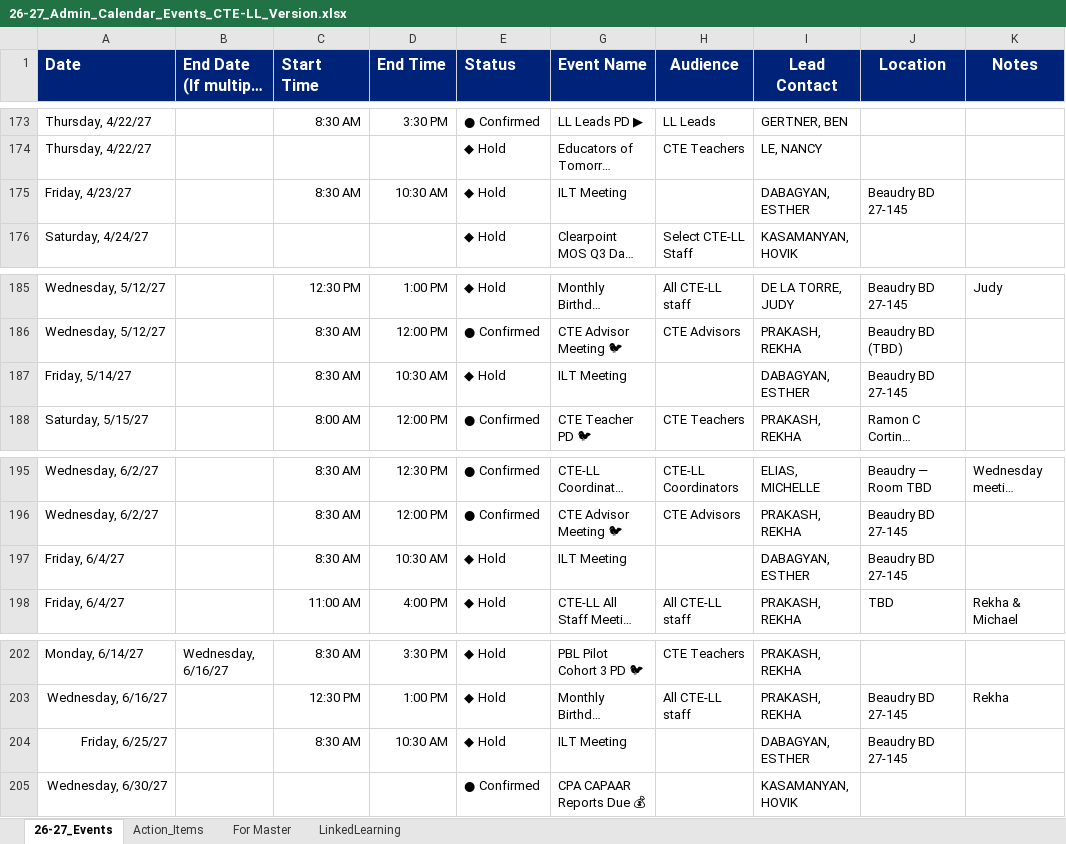
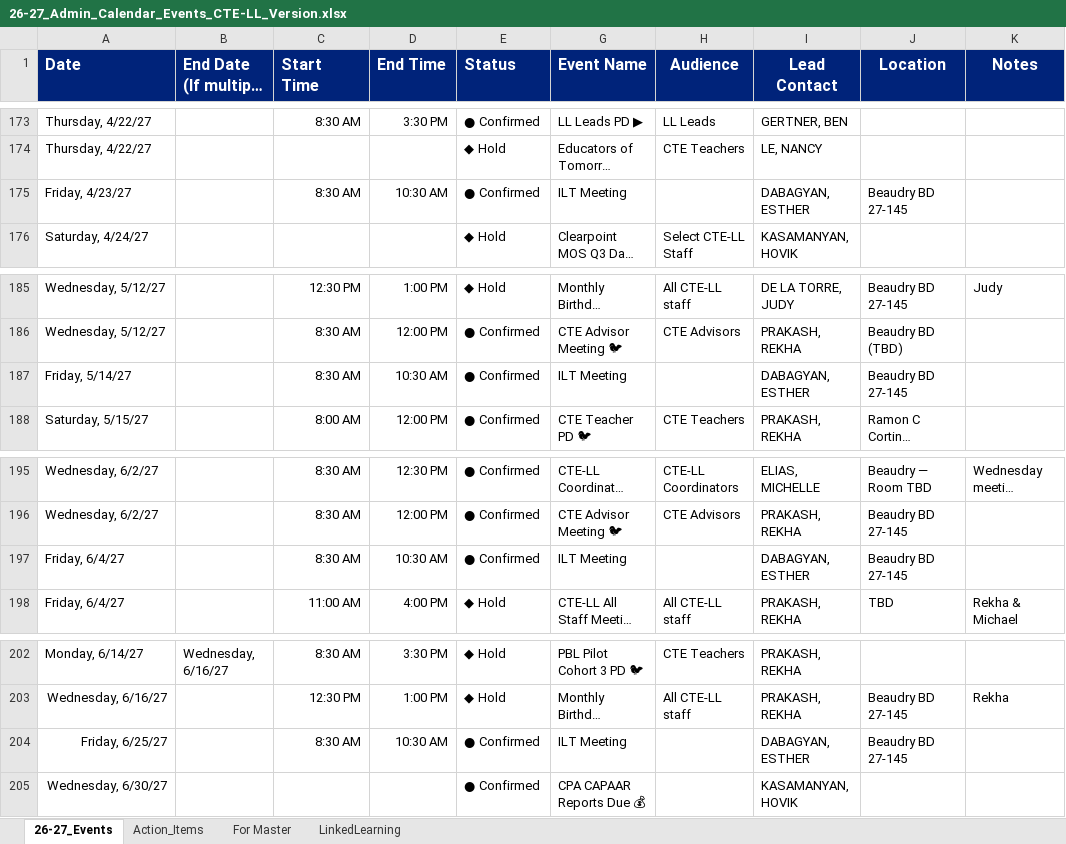
Before and after one commit to mrgertner/CTELL_Calendar, an Excel workbook: 26-27_Admin_Calendar_Events_CTE-LL_Version.xlsx, sheet 26-27_Events, drawn as a sheet; only a part is shown, gaps mark what is left out; long unchanged cells end in …; values as stored, in another font and other column widths than the file's, no borders; the diff covers the shown part only; the diff names each change by its address in the sheet, - before the commit and + after, or states it on an @@ line.

Commit message:
Update 26-27_Admin_Calendar_Events_CTE-LL_Version.xlsx

```diff
--- a/26-27_Admin_Calendar_Events_CTE-LL_Version.xlsx (sheet 26-27_Events)
+++ b/26-27_Admin_Calendar_Events_CTE-LL_Version.xlsx (sheet 26-27_Events)
-E175 (Status): ◆ Hold
+E175 (Status): ● Confirmed
-E187 (Status): ◆ Hold
+E187 (Status): ● Confirmed
-E197 (Status): ◆ Hold
+E197 (Status): ● Confirmed
-E204 (Status): ◆ Hold
+E204 (Status): ● Confirmed
```
Also changed, not shown: 10 edited cells elsewhere in this sheet.
